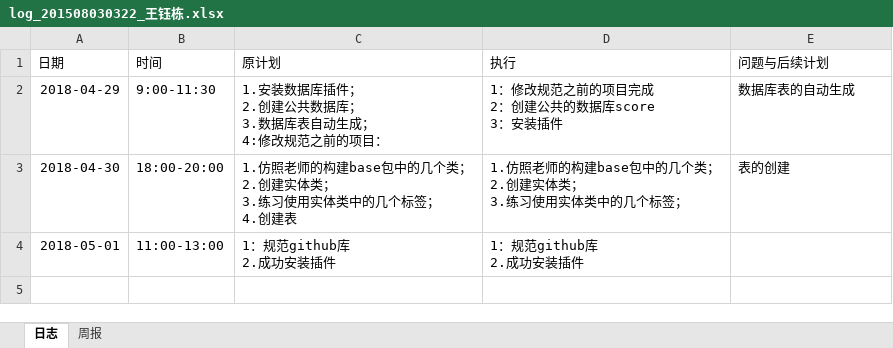
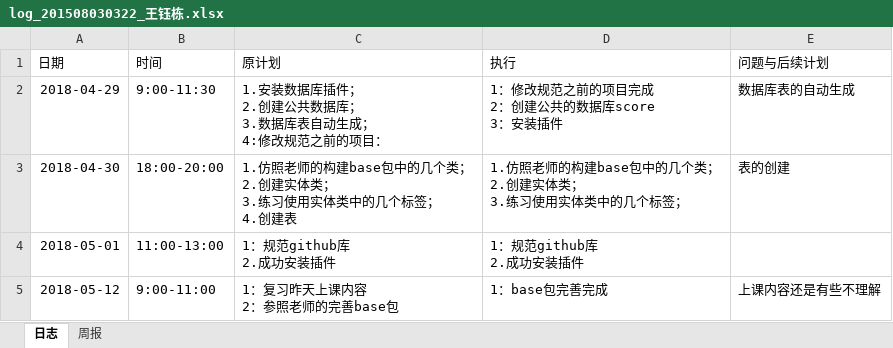
Before and after one commit to miss993/kkk, an Excel workbook: doc/log/log_201508030322_王钰栋.xlsx, sheet 日志, drawn as a sheet; values as stored, in another font and other column widths than the file's, no borders; ↵ is a line break in a cell; the diff names each change by its address in the sheet, - before the commit and + after, or states it on an @@ line.

```diff
--- a/doc/log/log_201508030322_王钰栋.xlsx (sheet 日志)
+++ b/doc/log/log_201508030322_王钰栋.xlsx (sheet 日志)
+row 5: 2018-05-12 | 9:00-11:00 | 1：复习昨天上课内容 ↵ 2：参照老师的完善base包 | 1：base包完善完成 | 上课内容还是有些不理解
```
Also changed, not shown: 5 other files.
